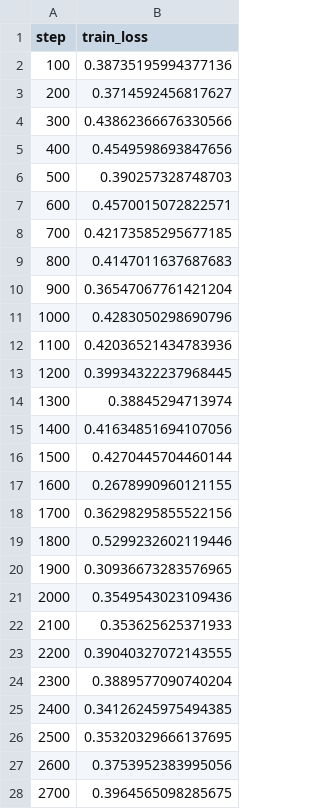
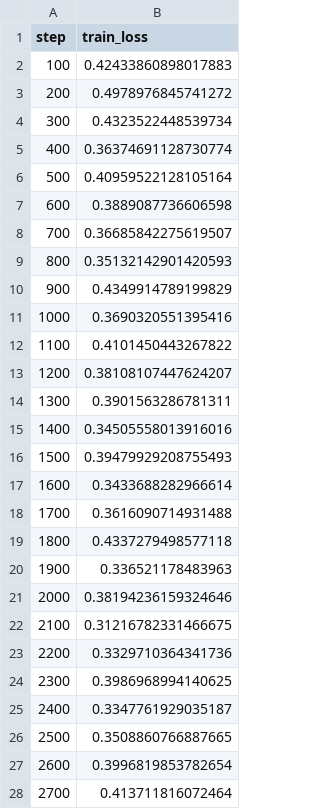
Before and after one commit to kabazoka/NTU-ADL-HW2, a CSV file: plot/gpt_training_metrics.csv, drawn as a sheet; only a part is shown; the diff covers the shown part only.

```diff
--- a/plot/gpt_training_metrics.csv
+++ b/plot/gpt_training_metrics.csv
@@ -1,28 +1,28 @@
 step,train_loss
-100,0.38735195994377136
-200,0.3714592456817627
-300,0.43862366676330566
-400,0.4549598693847656
-500,0.390257328748703
-600,0.4570015072822571
-700,0.42173585295677185
-800,0.4147011637687683
-900,0.36547067761421204
-1000,0.4283050298690796
-1100,0.42036521434783936
-1200,0.39934322237968445
-1300,0.38845294713974
-1400,0.41634851694107056
-1500,0.4270445704460144
-1600,0.2678990960121155
-1700,0.36298295855522156
-1800,0.5299232602119446
-1900,0.30936673283576965
-2000,0.3549543023109436
-2100,0.353625625371933
-2200,0.39040327072143555
-2300,0.3889577090740204
-2400,0.34126245975494385
-2500,0.35320329666137695
-2600,0.3753952383995056
-2700,0.3964565098285675
+100,0.42433860898017883
+200,0.4978976845741272
+300,0.4323522448539734
+400,0.36374691128730774
+500,0.40959522128105164
+600,0.3889087736606598
+700,0.36685842275619507
+800,0.35132142901420593
+900,0.4349914789199829
+1000,0.3690320551395416
+1100,0.4101450443267822
+1200,0.38108107447624207
+1300,0.3901563286781311
+1400,0.34505558013916016
+1500,0.39479929208755493
+1600,0.3433688282966614
+1700,0.3616090714931488
+1800,0.4337279498577118
+1900,0.336521178483963
+2000,0.38194236159324646
+2100,0.31216782331466675
+2200,0.3329710364341736
+2300,0.3986968994140625
+2400,0.3347761929035187
+2500,0.3508860766887665
+2600,0.3996819853782654
+2700,0.413711816072464
```
Also changed, not shown: 9 edited cells elsewhere in this file, 3 other files.
